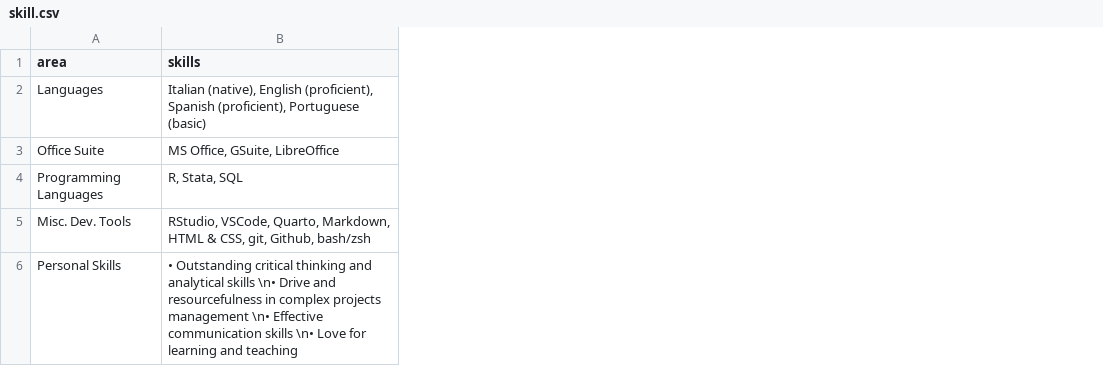
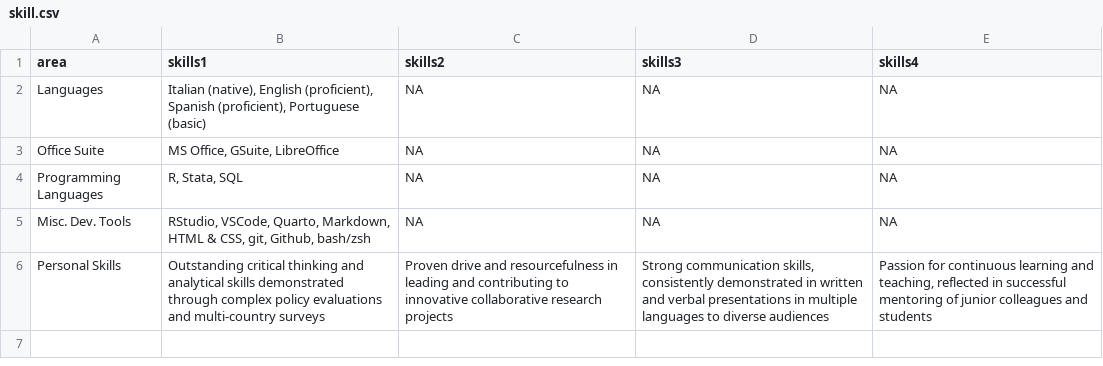
Before and after one commit to Lulliter/cv_typst, a CSV file: data/skill.csv, drawn as a sheet; the diff names each change by its address in the sheet, - before the commit and + after, or states it on an @@ line.

Commit message:
skills into details

```diff
--- a/data/skill.csv
+++ b/data/skill.csv
+column C (skills2), rows 2-6: NA | NA | NA | NA | Proven drive and resourcefulness in leading and contributing to innovative collaborative research projects
+column D (skills3), rows 2-6: NA | NA | NA | NA | Strong communication skills, consistently demonstrated in written and verbal presentations in multiple languages to diverse audiences
+column E (skills4), rows 2-6: NA | NA | NA | NA | Passion for continuous learning and teaching, reflected in successful mentoring of junior colleagues and students
-B1: skills
+B1: skills1
-B6 (skills1): • Outstanding critical thinking and analytical skills \n• Drive and resourcefulness in complex projects management \n• Effective communication skills \n• Love for learning and teaching
+B6 (skills1): Outstanding critical thinking and analytical skills demonstrated through complex policy evaluations and multi-country surveys
```
Also changed, not shown: data/skill_ita.csv, data/work.csv, 8 other files.
